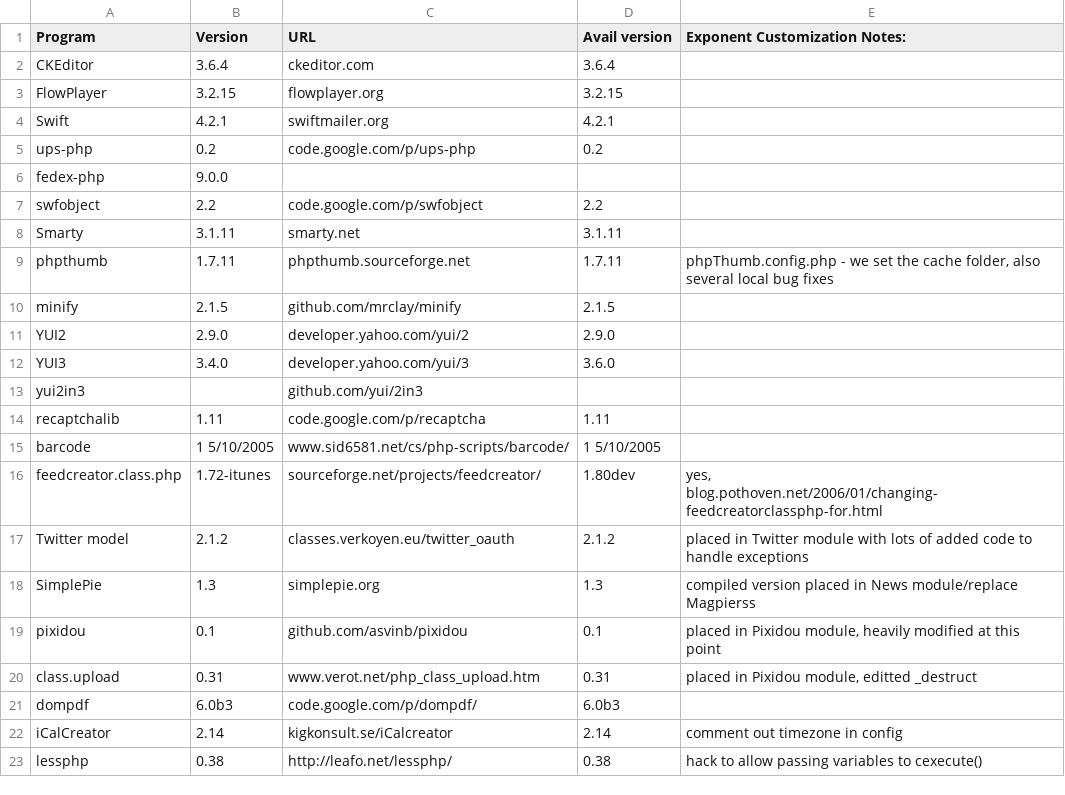
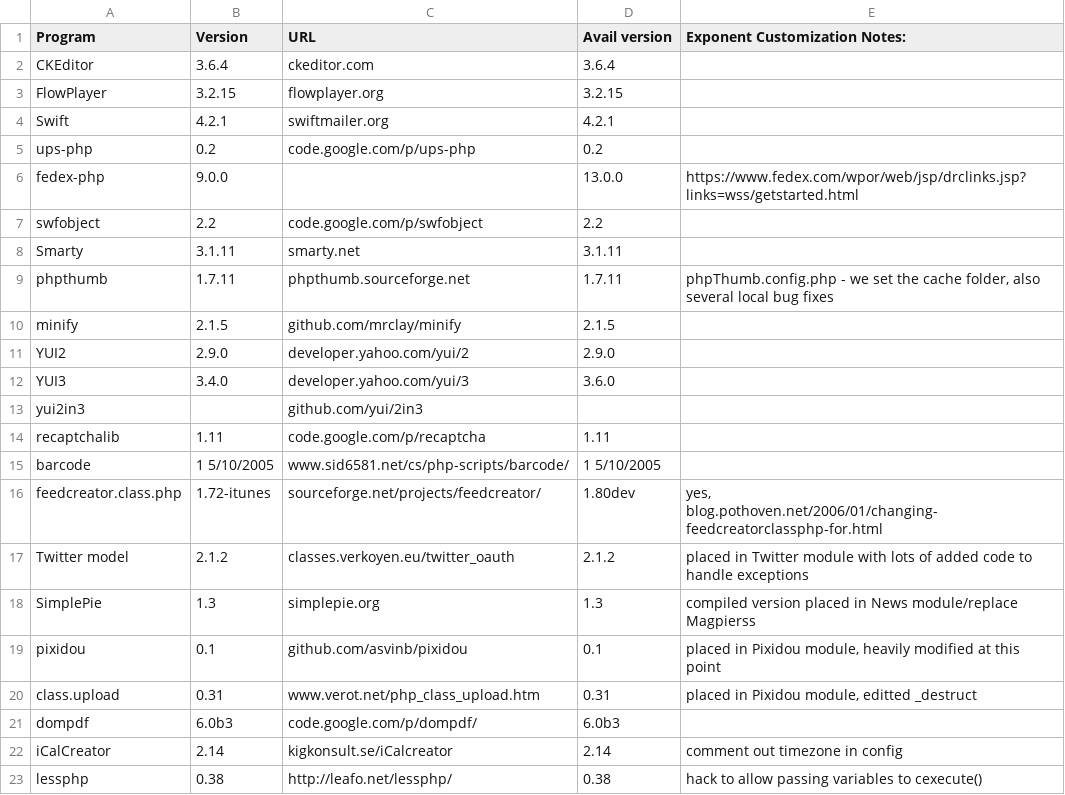
Before and after one commit to exponentcms/exponent-cms, a CSV file: external/ExtPrograms.csv, drawn as a sheet.

```diff
--- a/external/ExtPrograms.csv
+++ b/external/ExtPrograms.csv
@@ -5,3 +5,3 @@ Swift,4.2.1,swiftmailer.org,4.2.1,
 ups-php,0.2,code.google.com/p/ups-php,0.2,
-fedex-php,9.0.0,,,
+fedex-php,9.0.0,,13.0.0,https://www.fedex.com/wpor/web/jsp/drclinks.jsp?links=wss/getstarted.html
 swfobject,2.2,code.google.com/p/swfobject,2.2,
```
Also changed, not shown: 15 other files.
